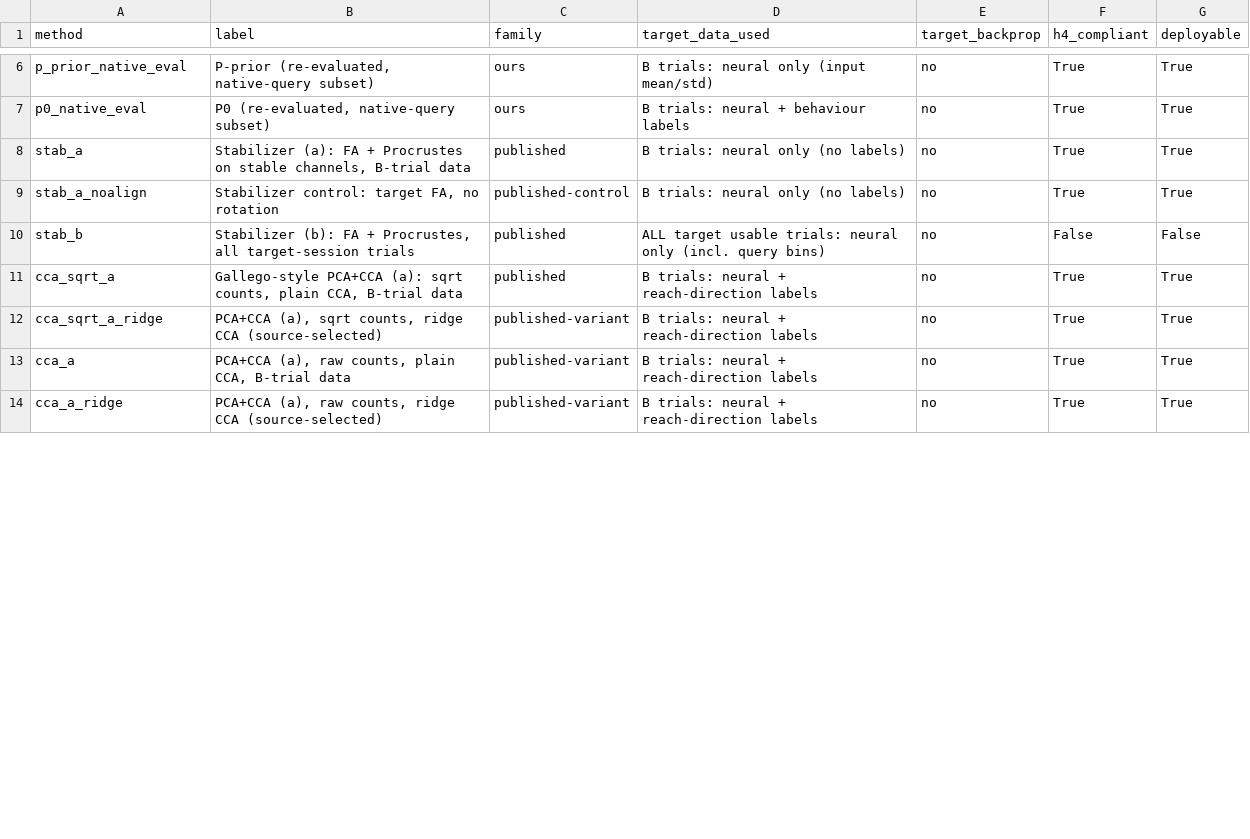
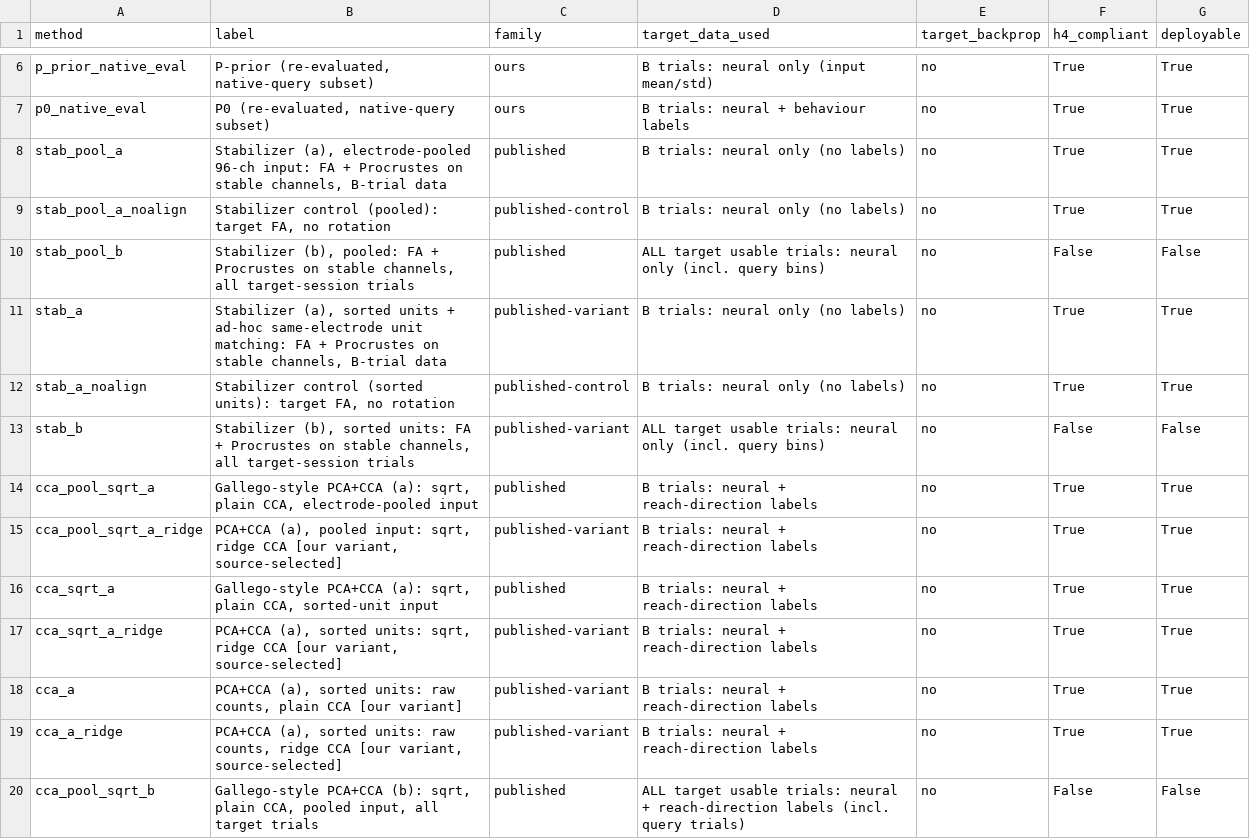
Before and after one commit to HsinyuanZhang/DAC2027_SSM, a CSV file: results/analysis/baselines_20261016/method_registry.csv, drawn as a sheet; only a part is shown, gaps mark what is left out; the diff covers the shown part only.

```diff
--- a/results/analysis/baselines_20261016/method_registry.csv
+++ b/results/analysis/baselines_20261016/method_registry.csv
@@ -7,8 +7,14 @@ p_prior_native_eval,"P-prior (re-evaluated, native-query subset)",ours,B trials:
 p0_native_eval,"P0 (re-evaluated, native-query subset)",ours,B trials: neural + behaviour labels,no,True,True
-stab_a,"Stabilizer (a): FA + Procrustes on stable channels, B-trial data",published,B trials: neural only (no labels),no,True,True
-stab_a_noalign,"Stabilizer control: target FA, no rotation",published-control,B trials: neural only (no labels),no,True,True
-stab_b,"Stabilizer (b): FA + Procrustes, all target-session trials",published,ALL target usable trials: neural only (incl. query bins),no,False,False
-cca_sqrt_a,"Gallego-style PCA+CCA (a): sqrt counts, plain CCA, B-trial data",published,B trials: neural + reach-direction labels,no,True,True
-cca_sqrt_a_ridge,"PCA+CCA (a), sqrt counts, ridge CCA (source-selected)",published-variant,B trials: neural + reach-direction labels,no,True,True
-cca_a,"PCA+CCA (a), raw counts, plain CCA, B-trial data",published-variant,B trials: neural + reach-direction labels,no,True,True
-cca_a_ridge,"PCA+CCA (a), raw counts, ridge CCA (source-selected)",published-variant,B trials: neural + reach-direction labels,no,True,True
+stab_pool_a,"Stabilizer (a), electrode-pooled 96-ch input: FA + Procrustes on stable channels, B-trial data",published,B trials: neural only (no labels),no,True,True
+stab_pool_a_noalign,"Stabilizer control (pooled): target FA, no rotation",published-control,B trials: neural only (no labels),no,True,True
+stab_pool_b,"Stabilizer (b), pooled: FA + Procrustes on stable channels, all target-session trials",published,ALL target usable trials: neural only (incl. query bins),no,False,False
+stab_a,"Stabilizer (a), sorted units + ad-hoc same-electrode unit matching: FA + Procrustes on stable channels, B-trial data",published-variant,B trials: neural only (no labels),no,True,True
+stab_a_noalign,"Stabilizer control (sorted units): target FA, no rotation",published-control,B trials: neural only (no labels),no,True,True
+stab_b,"Stabilizer (b), sorted units: FA + Procrustes on stable channels, all target-session trials",published-variant,ALL target usable trials: neural only (incl. query bins),no,False,False
+cca_pool_sqrt_a,"Gallego-style PCA+CCA (a): sqrt, plain CCA, electrode-pooled input",published,B trials: neural + reach-direction labels,no,True,True
+cca_pool_sqrt_a_ridge,"PCA+CCA (a), pooled input: sqrt, ridge CCA [our variant, source-selected]",published-variant,B trials: neural + reach-direction labels,no,True,True
+cca_sqrt_a,"Gallego-style PCA+CCA (a): sqrt, plain CCA, sorted-unit input",published,B trials: neural + reach-direction labels,no,True,True
+cca_sqrt_a_ridge,"PCA+CCA (a), sorted units: sqrt, ridge CCA [our variant, source-selected]",published-variant,B trials: neural + reach-direction labels,no,True,True
+cca_a,"PCA+CCA (a), sorted units: raw counts, plain CCA [our variant]",published-variant,B trials: neural + reach-direction labels,no,True,True
+cca_a_ridge,"PCA+CCA (a), sorted units: raw counts, ridge CCA [our variant, source-selected]",published-variant,B trials: neural + reach-direction labels,no,True,True
+cca_pool_sqrt_b,"Gallego-style PCA+CCA (b): sqrt, plain CCA, pooled input, all target trials",published,ALL target usable trials: neural + reach-direction labels (incl. query trials),no,False,False
```
Also changed, not shown: 2 added rows and 11 edited cells elsewhere in this file, results/analysis/baselines_20261016/bridge_ceiling.csv, results/analysis/baselines_20261016/nomad_per_target_seed.csv, 29 other files.
